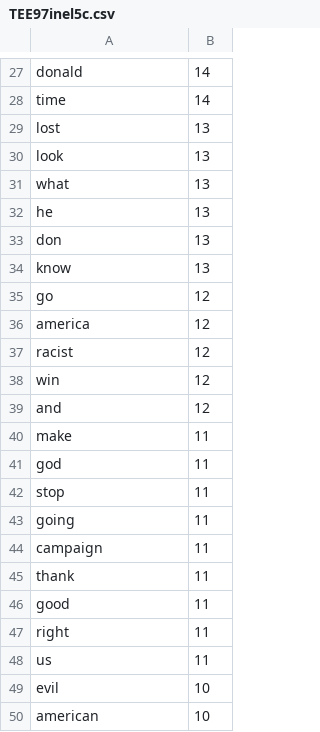
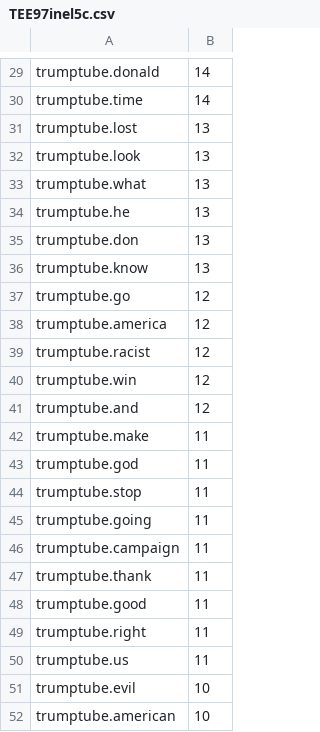
Before and after one commit to MartinPaulEve/trumptube, a CSV file: importers/youtube/output/TEE97inel5c.csv, drawn as a sheet; only a part is shown, gaps mark what is left out; addresses are those after the commit; the diff covers the shown part only; the diff names each change by its address in the sheet, - before the commit and + after, or states it on an @@ line.

Commit message:
changed flare to trumptube

```diff
--- a/importers/youtube/output/TEE97inel5c.csv
+++ b/importers/youtube/output/TEE97inel5c.csv
-A29: donald
+A29: trumptube.donald
-A30: time
+A30: trumptube.time
-A31: lost
+A31: trumptube.lost
-A32: look
+A32: trumptube.look
-A33: what
+A33: trumptube.what
-A34: he
+A34: trumptube.he
-A35: don
+A35: trumptube.don
-A36: know
+A36: trumptube.know
-A37: go
+A37: trumptube.go
-A38: america
+A38: trumptube.america
-A39: racist
+A39: trumptube.racist
-A40: win
+A40: trumptube.win
-A41: and
+A41: trumptube.and
-A42: make
+A42: trumptube.make
-A43: god
+A43: trumptube.god
-A44: stop
+A44: trumptube.stop
-A45: going
+A45: trumptube.going
-A46: campaign
+A46: trumptube.campaign
-A47: thank
+A47: trumptube.thank
-A48: good
+A48: trumptube.good
-A49: right
+A49: trumptube.right
-A50: us
+A50: trumptube.us
-A51: evil
+A51: trumptube.evil
-A52: american
+A52: trumptube.american
```
Also changed, not shown: 2 added rows and 26 edited cells elsewhere in this file, 4 other files.
